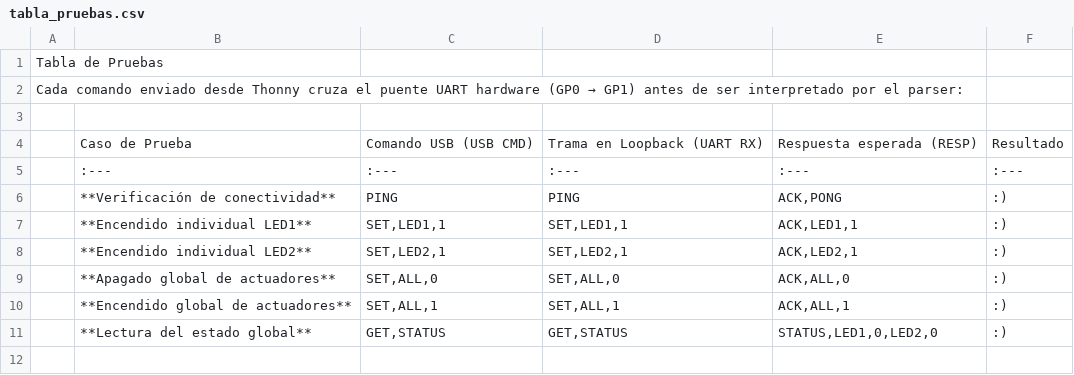
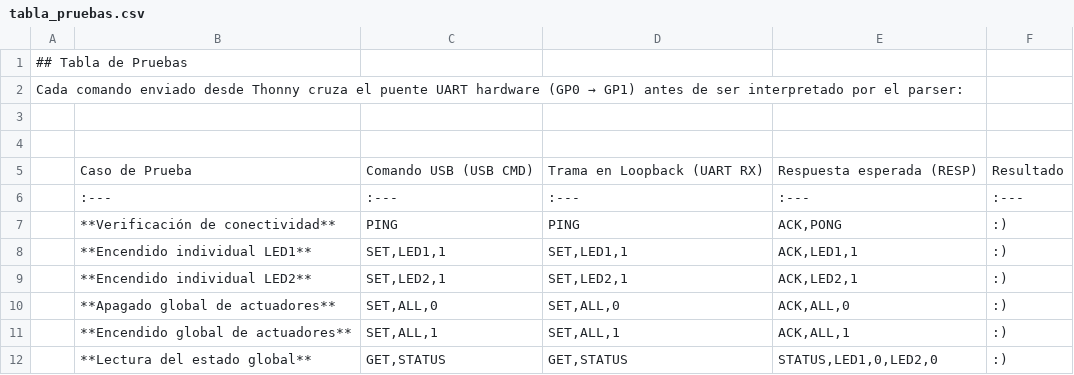
Before and after one commit to LeslieSanchez0/1, a CSV file: Sesion_09_UART/tabla_pruebas.csv, drawn as a sheet.

Commit message:
Update tabla_pruebas.csv

```diff
--- a/Sesion_09_UART/tabla_pruebas.csv
+++ b/Sesion_09_UART/tabla_pruebas.csv
@@ -1,3 +1,4 @@
-Tabla de Pruebas
+## Tabla de Pruebas
 Cada comando enviado desde Thonny cruza el puente UART hardware (GP0 → GP1) antes de ser interpretado por el parser:
+
 
```
